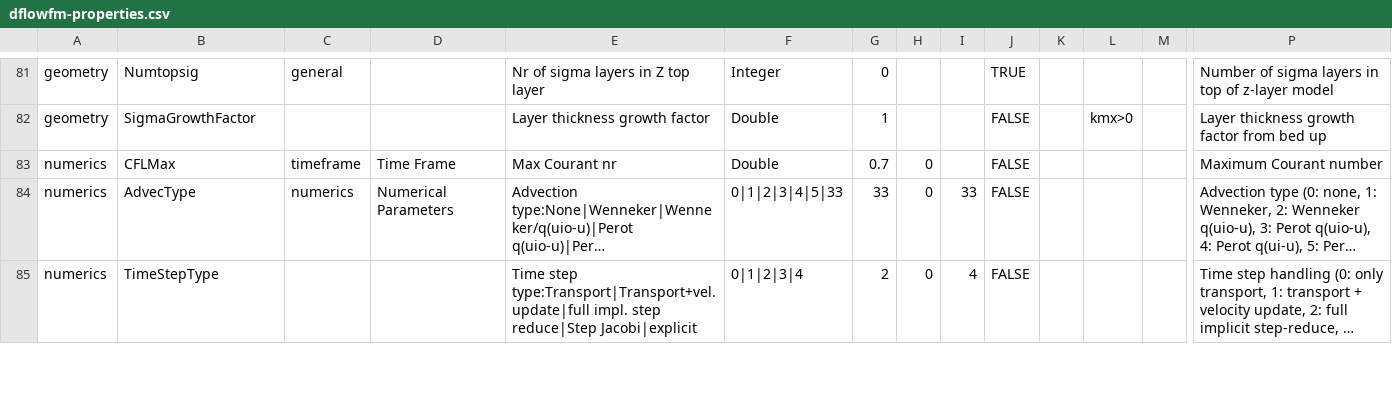
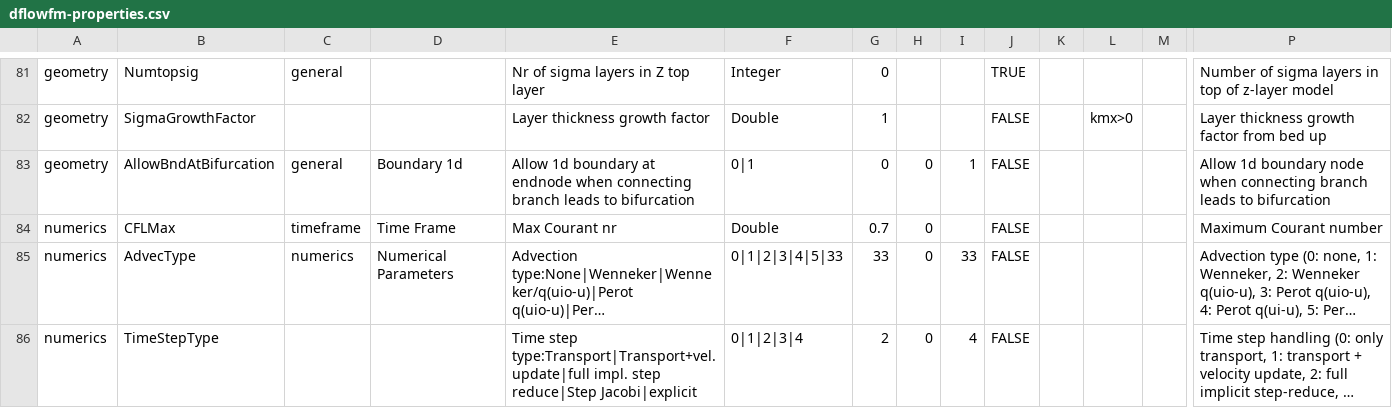
Before and after one commit to Deltares-research/DHYDROGUI, a CSV file: src/DeltaShell.Plugins.FMSuite.FlowFM/dflowfm-properties.csv, drawn as a sheet; only a part is shown, gaps mark what is left out; long unchanged cells end in …; rows hold the shown columns only; the diff names each change by its address in the sheet, - before the commit and + after, or states it on an @@ line.

Commit message:
FM1D2D-621: Add mdu / gui setting AllowBndAtBifurcation, default to 0 Former-commit-id: 674a305073abdb8d5020909a4a0c3442d1da3c0b Former-commit-id: 442accb2e58c7ff3fc239ba32b1cc7e88b361ed5

```diff
--- a/src/DeltaShell.Plugins.FMSuite.FlowFM/dflowfm-properties.csv
+++ b/src/DeltaShell.Plugins.FMSuite.FlowFM/dflowfm-properties.csv
+row 83: geometry | AllowBndAtBifurcation | general | Boundary 1d | Allow 1d boundary at endnode when connecting branch leads to bifurcation | 0|1 | 0 | 0 | 1 | FALSE |  |  |  | Allow 1d boundary node when connecting branch leads to bifurcation
```
